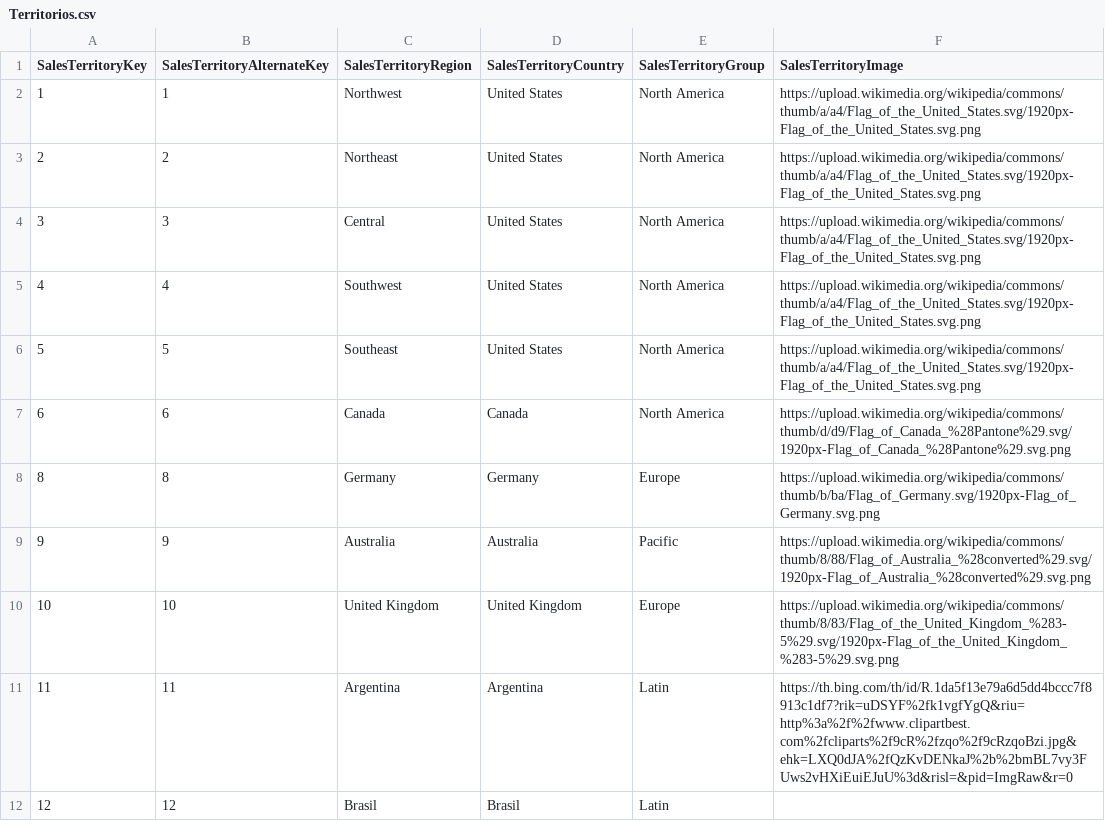
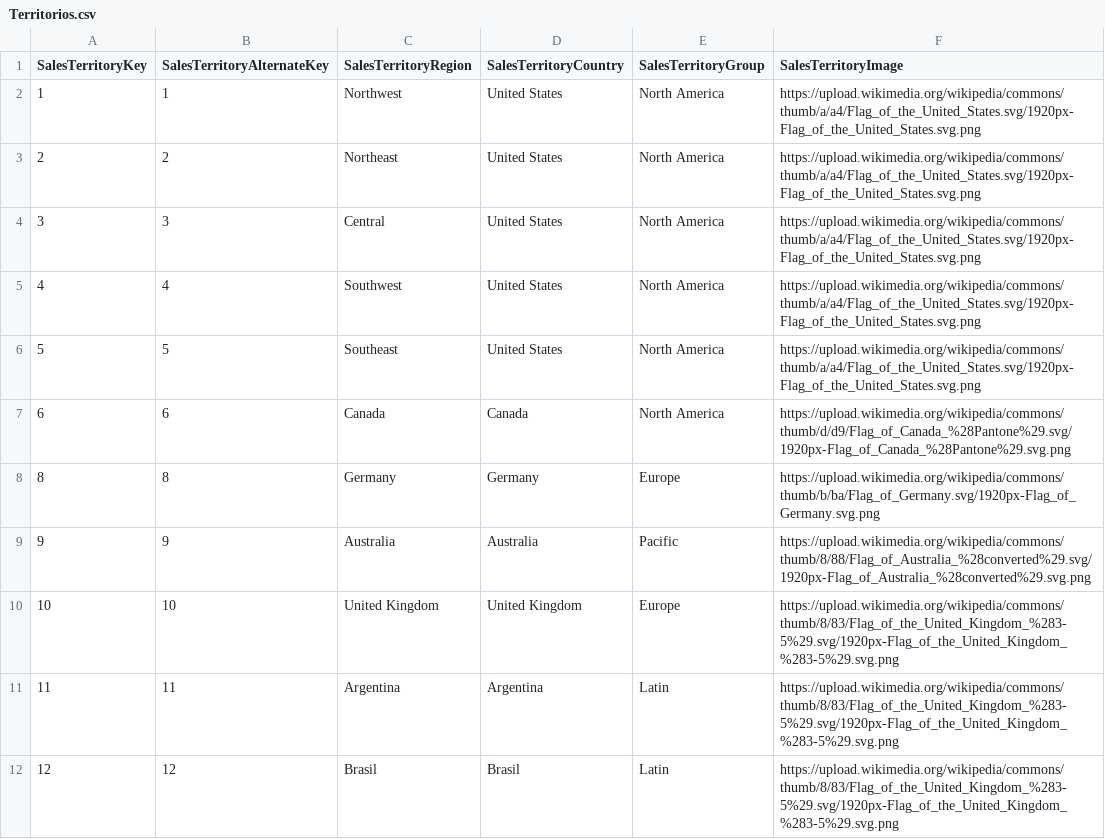
Before and after one commit to DiploAsca/power_bi_origenes, a CSV file: Territorios.csv, drawn as a sheet.

Commit message:
Update Territorios.csv

```diff
--- a/Territorios.csv
+++ b/Territorios.csv
@@ -10,3 +10,3 @@
 10,10,United Kingdom,United Kingdom,Europe,https://upload.wikimedia.org/wikipedia/commons/thumb/8/83/Flag_of_the_United_Kingdom_%283-5%29.svg/1920px-Flag_of_the_United_Kingdom_%283-5%29.svg.png
-11,11,Argentina,Argentina,Latin, https://th.bing.com/th/id/R.1da5f13e79a6d5dd4bccc7f8913c1df7?rik=uDSYF%2fk1vgfYgQ&riu=http%3a%2f%2fwww.clipartbest.com%2fcliparts%2f9cR%2fzqo%2f9cRzqoBzi.jpg&ehk=LXQ0dJA%2fQzKvDENkaJ%2b%2bmBL7vy3FUws2vHXiEuiEJuU%3d&risl=&pid=ImgRaw&r=0
-12,12,Brasil,Brasil,Latin,
+11,11,Argentina,Argentina,Latin, https://upload.wikimedia.org/wikipedia/commons/thumb/8/83/Flag_of_the_United_Kingdom_%283-5%29.svg/1920px-Flag_of_the_United_Kingdom_%283-5%29.svg.png
+12,12,Brasil,Brasil,Latin,https://upload.wikimedia.org/wikipedia/commons/thumb/8/83/Flag_of_the_United_Kingdom_%283-5%29.svg/1920px-Flag_of_the_United_Kingdom_%283-5%29.svg.png
```
